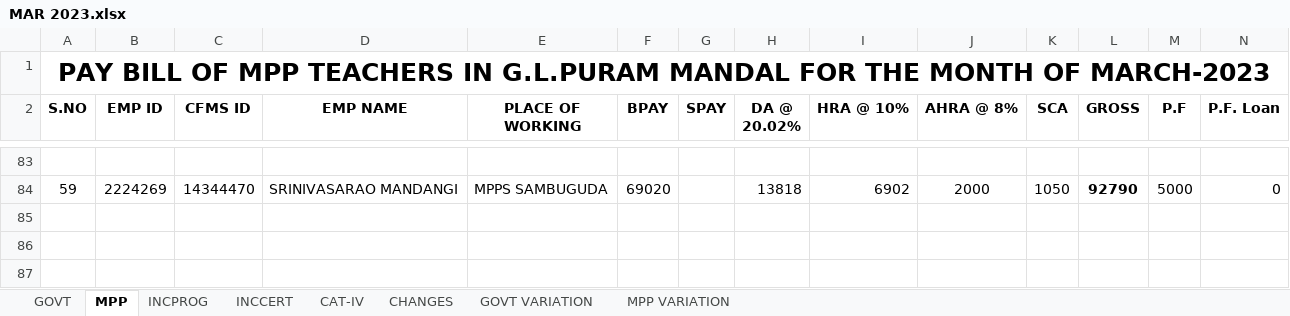
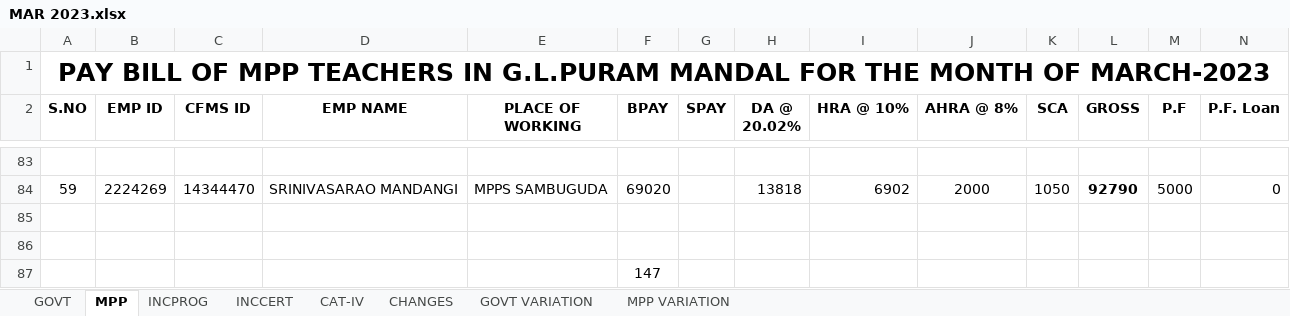
Before and after one commit to v9itsolutions/docs, an Excel workbook: REGULAR SALARY BILLS/MEO G L PURAM/MEO G L PURAM MAR-2023/MAR 2023.xlsx, sheet MPP, drawn as a sheet; only a part is shown, gaps mark what is left out; values as stored, in another font and other column widths than the file's, no borders; rows hold the shown columns only; the diff names each change by its address in the sheet, - before the commit and + after, or states it on an @@ line.

```diff
--- a/REGULAR SALARY BILLS/MEO G L PURAM/MEO G L PURAM MAR-2023/MAR 2023.xlsx (sheet MPP)
+++ b/REGULAR SALARY BILLS/MEO G L PURAM/MEO G L PURAM MAR-2023/MAR 2023.xlsx (sheet MPP)
+row 85: (empty)
+row 86: (empty)
+row 87:  |  |  |  |  | 147
```
Also changed, not shown: DATABASE/CLASS AND GENDER WISE ENROLLMENT.xlsx, 1 other file.
